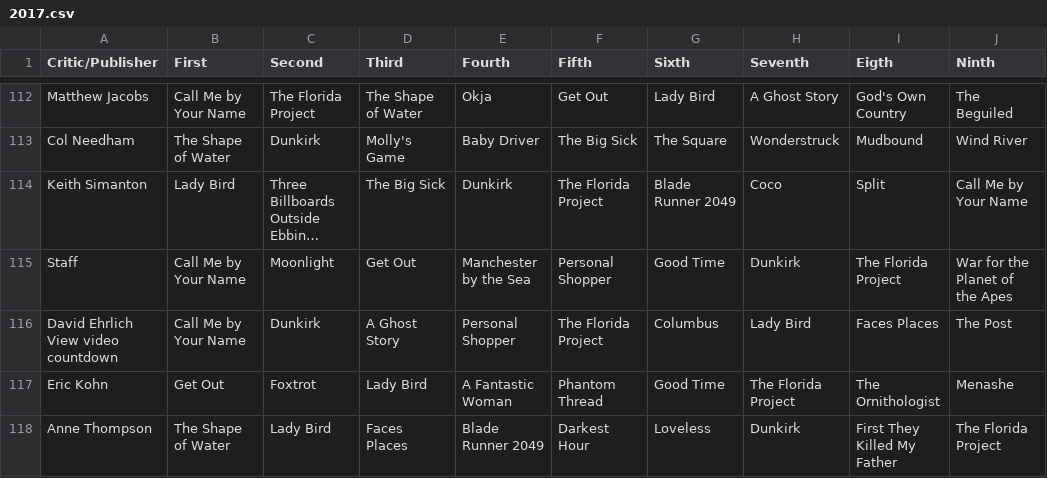
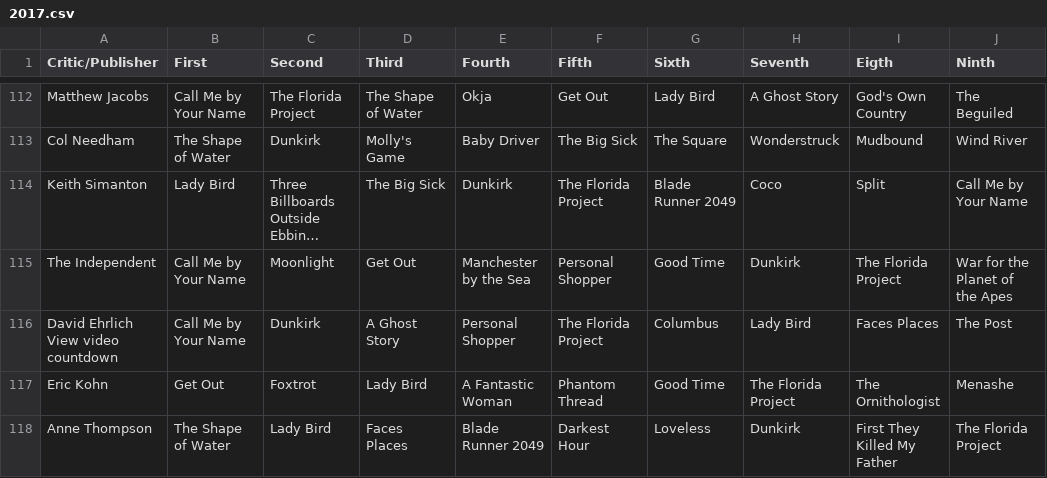
Before and after one commit to mofarley/metacritic_top10, a CSV file: metacritic_films/top_ten_csv/2017.csv, drawn as a sheet; only a part is shown, gaps mark what is left out; long unchanged cells end in …; the diff covers the shown part only; the diff names each change by its address in the sheet, - before the commit and + after, or states it on an @@ line.

Commit message:
Added '14 to '11 & changed "Staff" to publisher

```diff
--- a/metacritic_films/top_ten_csv/2017.csv
+++ b/metacritic_films/top_ten_csv/2017.csv
-A115 (Critic/Publisher): Staff
+A115 (Critic/Publisher): The Independent
```
Also changed, not shown: 24 edited cells elsewhere in this file, metacritic_films/top_ten_csv/2015.csv, metacritic_films/top_ten_csv/2016.csv, 22 other files.
